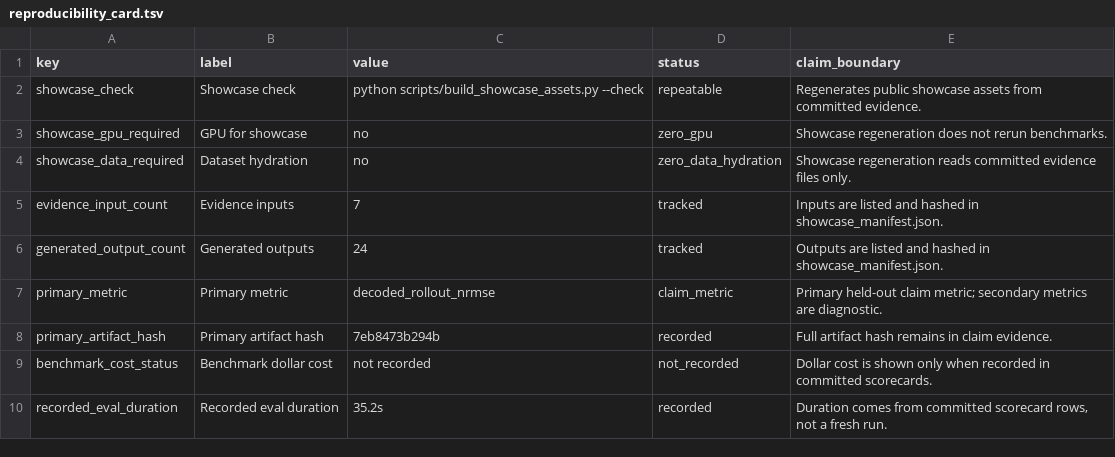
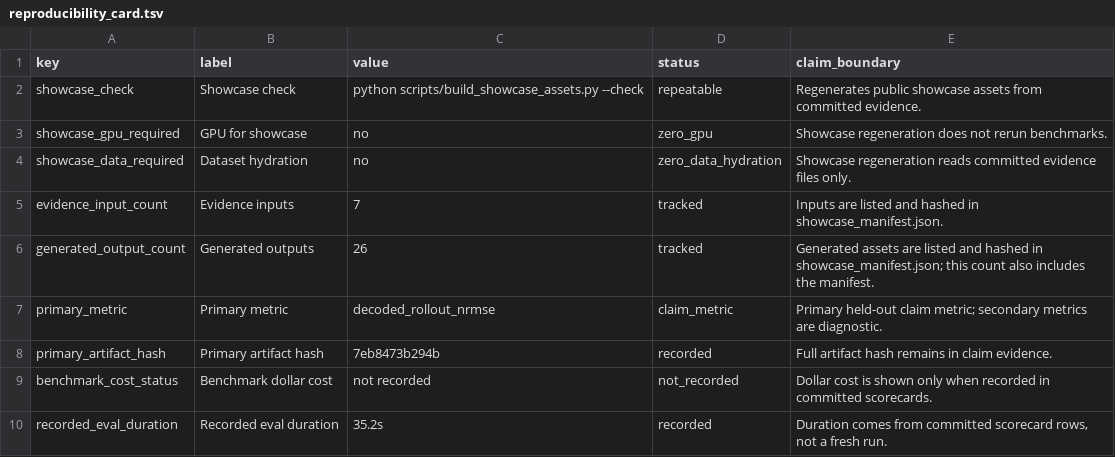
Before and after one commit to emgun/universal_simulator, a TSV file: docs/showcase/generated/reproducibility_card.tsv, drawn as a sheet.

Commit message:
Add ecosystem compatibility showcase card

```diff
--- a/docs/showcase/generated/reproducibility_card.tsv
+++ b/docs/showcase/generated/reproducibility_card.tsv
@@ -5,3 +5,3 @@ showcase_data_required	Dataset hydration	no	zero_data_hydration	Showcase regener
 evidence_input_count	Evidence inputs	7	tracked	Inputs are listed and hashed in showcase_manifest.json.
-generated_output_count	Generated outputs	24	tracked	Outputs are listed and hashed in showcase_manifest.json.
+generated_output_count	Generated outputs	26	tracked	Generated assets are listed and hashed in showcase_manifest.json; this count also includes the manifest.
 primary_metric	Primary metric	decoded_rollout_nrmse	claim_metric	Primary held-out claim metric; secondary metrics are diagnostic.
```
Also changed, not shown: docs/showcase/generated/benchmark_readiness_summary.tsv, docs/showcase/generated/external_benchmark_matrix.tsv, 14 other files.
